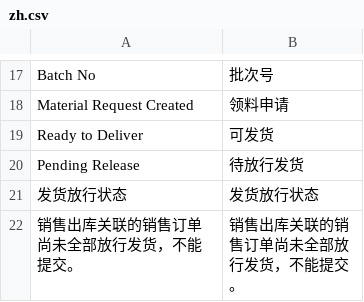
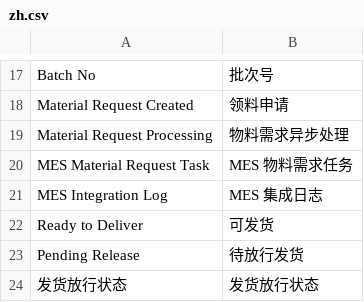
Before and after one commit to yueweiit/DeepLinkERP, a CSV file: mes_integration/translations/zh.csv, drawn as a sheet; only a part is shown, gaps mark what is left out; the shorter side is filled out with more unchanged rows; the diff names each change by its address in the sheet, - before the commit and + after, or states it on an @@ line.

```diff
--- a/mes_integration/translations/zh.csv
+++ b/mes_integration/translations/zh.csv
+row 19: Material Request Processing | 物料需求异步处理
+row 20: MES Material Request Task | MES 物料需求任务
+row 21: MES Integration Log | MES 集成日志
```
Also changed, not shown: mes_integration/translations/es.csv, 10 other files.
